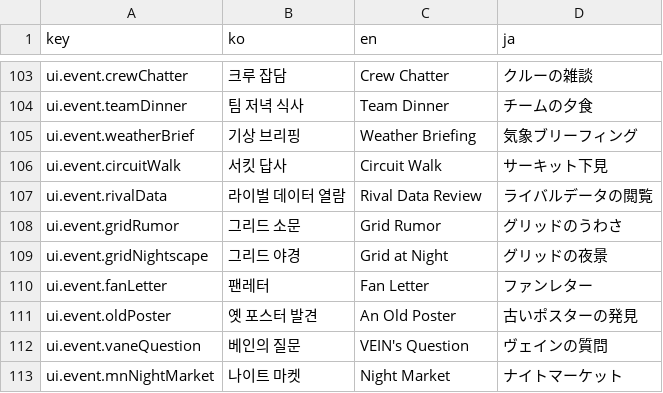
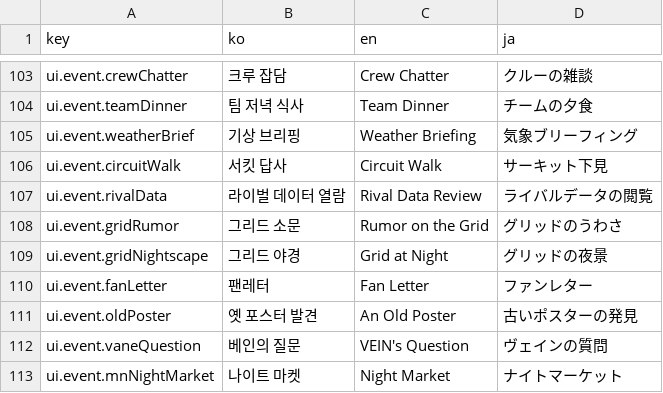
Before and after one commit to wormdriveworks/formula-pulse, a CSV file: godot/data/strings/strings.csv, drawn as a sheet; only a part is shown, gaps mark what is left out.

```diff
--- a/godot/data/strings/strings.csv
+++ b/godot/data/strings/strings.csv
@@ -107,3 +107,3 @@ ui.event.circuitWalk,서킷 답사,Circuit Walk,サーキット下見
 ui.event.rivalData,라이벌 데이터 열람,Rival Data Review,ライバルデータの閲覧
-ui.event.gridRumor,그리드 소문,Grid Rumor,グリッドのうわさ
+ui.event.gridRumor,그리드 소문,Rumor on the Grid,グリッドのうわさ
 ui.event.gridNightscape,그리드 야경,Grid at Night,グリッドの夜景
```
Also changed, not shown: 1 other file.
